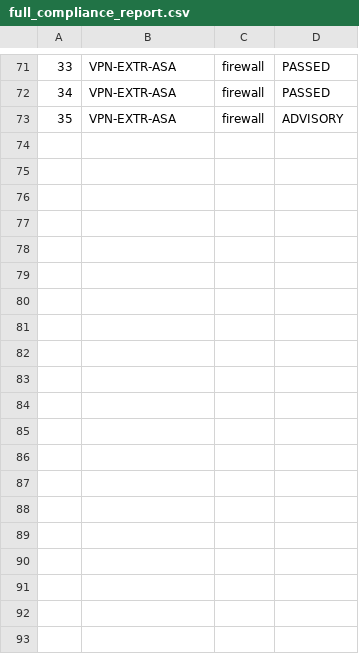
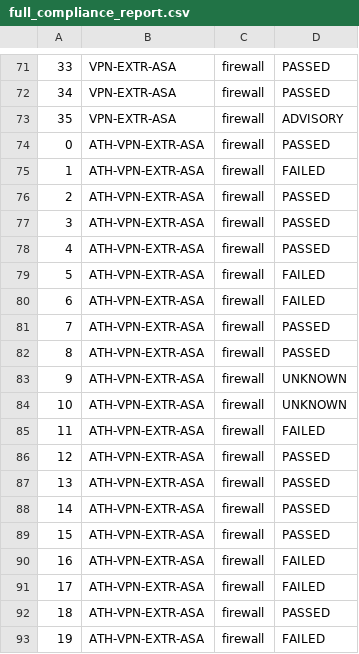
Before and after one commit to kenjoel/automation_frenzy, a CSV file: static/full_compliance_report.csv, drawn as a sheet; only a part is shown, gaps mark what is left out; the diff covers the shown part only.

```diff
--- a/static/full_compliance_report.csv
+++ b/static/full_compliance_report.csv
@@ -73 +73,21 @@
 35,VPN-EXTR-ASA,firewall,ADVISORY
+0,ATH-VPN-EXTR-ASA,firewall,PASSED
+1,ATH-VPN-EXTR-ASA,firewall,FAILED
+2,ATH-VPN-EXTR-ASA,firewall,PASSED
+3,ATH-VPN-EXTR-ASA,firewall,PASSED
+4,ATH-VPN-EXTR-ASA,firewall,PASSED
+5,ATH-VPN-EXTR-ASA,firewall,FAILED
+6,ATH-VPN-EXTR-ASA,firewall,FAILED
+7,ATH-VPN-EXTR-ASA,firewall,PASSED
+8,ATH-VPN-EXTR-ASA,firewall,PASSED
+9,ATH-VPN-EXTR-ASA,firewall,UNKNOWN
+10,ATH-VPN-EXTR-ASA,firewall,UNKNOWN
+11,ATH-VPN-EXTR-ASA,firewall,FAILED
+12,ATH-VPN-EXTR-ASA,firewall,PASSED
+13,ATH-VPN-EXTR-ASA,firewall,PASSED
+14,ATH-VPN-EXTR-ASA,firewall,PASSED
+15,ATH-VPN-EXTR-ASA,firewall,PASSED
+16,ATH-VPN-EXTR-ASA,firewall,FAILED
+17,ATH-VPN-EXTR-ASA,firewall,FAILED
+18,ATH-VPN-EXTR-ASA,firewall,PASSED
+19,ATH-VPN-EXTR-ASA,firewall,FAILED
```
Also changed, not shown: 16 added rows elsewhere in this file, 2 other files.
